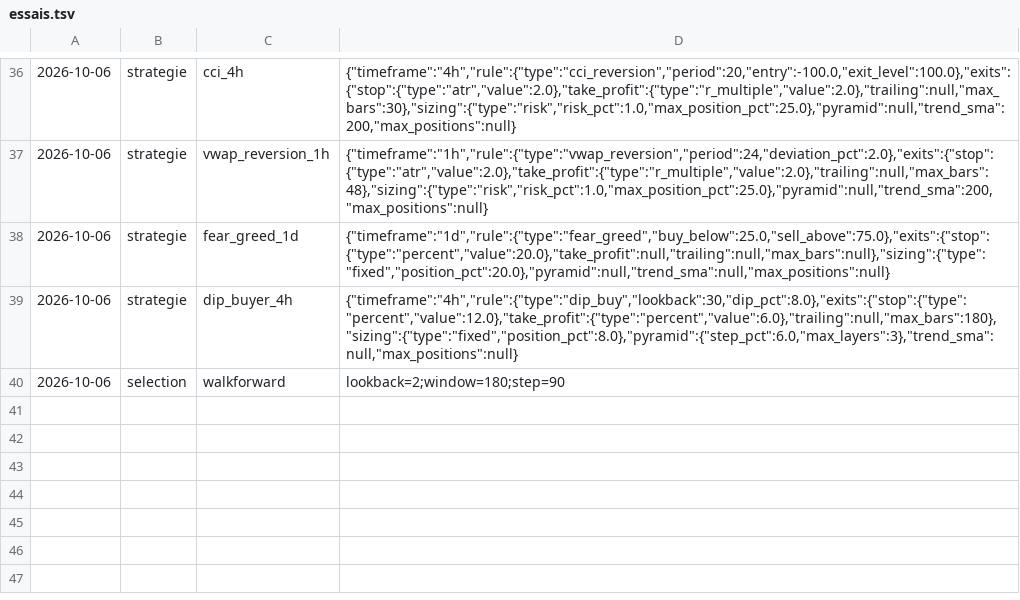
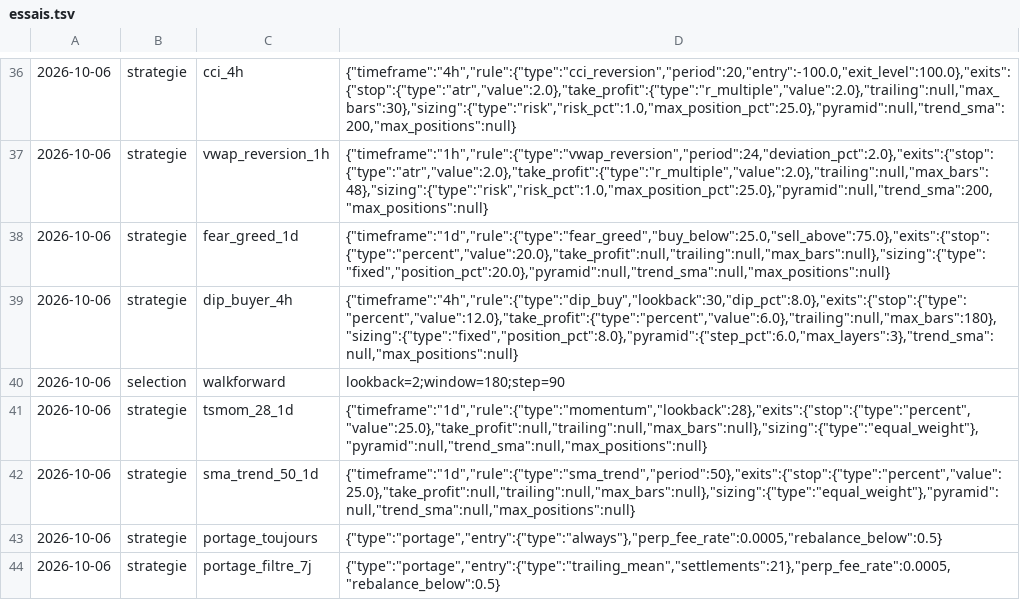
Before and after one commit to Raphi52/PaperTrading2, a TSV file: crates/pt-core/essais.tsv, drawn as a sheet; only a part is shown, gaps mark what is left out.

```diff
--- a/crates/pt-core/essais.tsv
+++ b/crates/pt-core/essais.tsv
@@ -40 +40,5 @@
 2026-10-06	selection	walkforward	lookback=2;window=180;step=90
+2026-10-06	strategie	tsmom_28_1d	{"timeframe":"1d","rule":{"type":"momentum","lookback":28},"exits":{"stop":{"type":"percent","value":25.0},"take_profit":null,"trailing":null,"max_bars":null},"sizing":{"type":"equal_weight"},"pyramid":null,"trend_sma":null,"max_positions":null}
+2026-10-06	strategie	sma_trend_50_1d	{"timeframe":"1d","rule":{"type":"sma_trend","period":50},"exits":{"stop":{"type":"percent","value":25.0},"take_profit":null,"trailing":null,"max_bars":null},"sizing":{"type":"equal_weight"},"pyramid":null,"trend_sma":null,"max_positions":null}
+2026-10-06	strategie	portage_toujours	{"type":"portage","entry":{"type":"always"},"perp_fee_rate":0.0005,"rebalance_below":0.5}
+2026-10-06	strategie	portage_filtre_7j	{"type":"portage","entry":{"type":"trailing_mean","settlements":21},"perp_fee_rate":0.0005,"rebalance_below":0.5}
```
Also changed, not shown: 17 other files.
